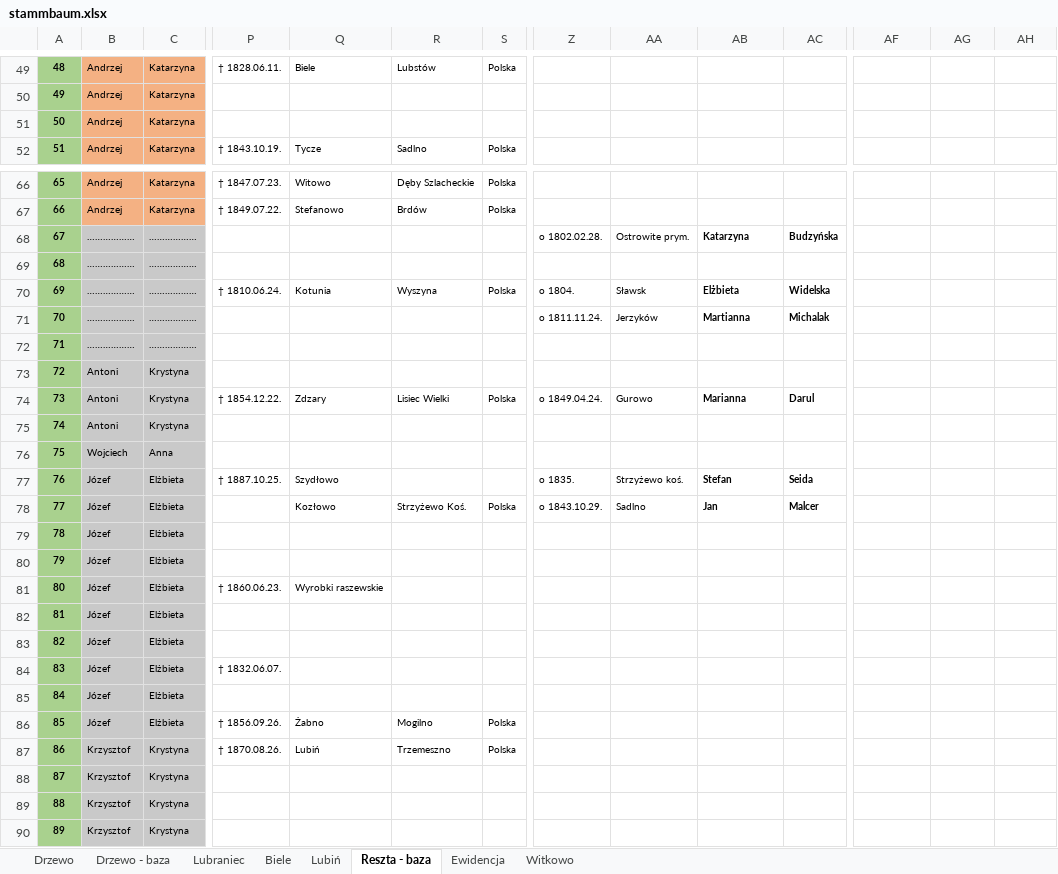
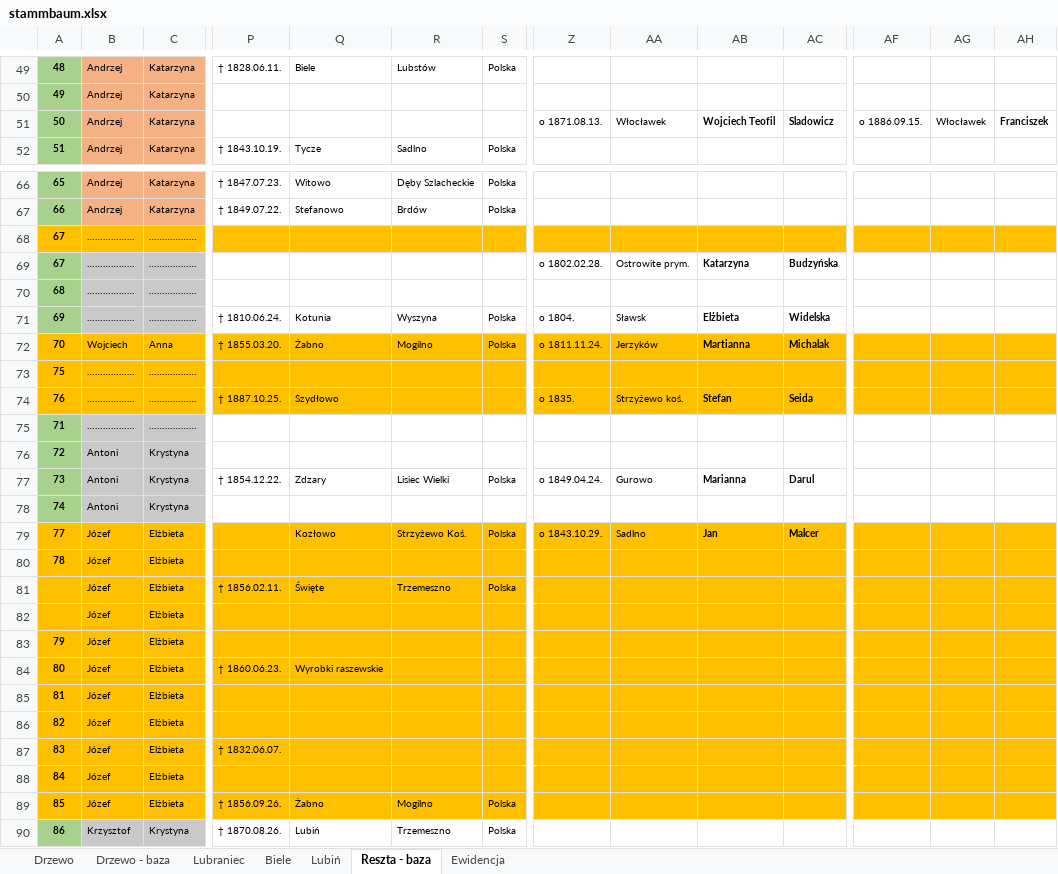
Before and after one commit to adamkrantz/homepage, an Excel workbook: bazy/stammbaum.xlsx, sheet Reszta - baza, drawn as a sheet; only a part is shown, gaps mark what is left out; the shorter side is filled out with more unchanged rows; values as stored, in another font and other column widths than the file's, no borders; 1 other sheet too large or unreadable and not compared; removed rows and columns are numbered as before the commit, all else as after; rows hold the shown columns only; the diff covers the shown part only; the diff names each change by its address in the sheet, - before the commit and + after, or states it on an @@ line.

```diff
--- a/bazy/stammbaum.xlsx (sheet Reszta - baza)
+++ b/bazy/stammbaum.xlsx (sheet Reszta - baza)
-sheet tab: Witkowo
-Z51: (empty)
+Z51: o 1871.08.13.
-AA51: (empty)
+AA51: Włocławek
-AB51: (empty)
+AB51: Wojciech Teofil
-AC51: (empty)
+AC51: Sladowicz
-AF51: (empty)
+AF51: o 1886.09.15.
-AG51: (empty)
+AG51: Włocławek
-AH51: (empty)
+AH51: Franciszek
+row 68: 67 | ……………… | ………………
-A72 fill: #A9D18E
+A72 fill: #FFC000
-B72: ………………
+B72: Wojciech
-B72:C72 fill: #C9C9C9
+B72:C72 fill: #FFC000
-C72: ………………
+C72: Anna
-P72:AH72 fill: none
+P72:AH72 fill: #FFC000
-P72: (empty)
+P72: † 1855.03.20.
-Q72: (empty)
+Q72: Żabno
-R72: (empty)
+R72: Mogilno
-S72: (empty)
+S72: Polska
+row 73: 75 | ……………… | ………………
+row 74: 76 | ……………… | ……………… | † 1887.10.25. | Szydłowo |  |  | o 1835. | Strzyżewo koś. | Stefan | Seida
-row 76: 75 | Wojciech | Anna
-row 77: 76 | Józef | Elżbieta | † 1887.10.25. | Szydłowo |  |  | o 1835. | Strzyżewo koś. | Stefan | Seida
-A79:A80 fill: #A9D18E
+A79:A80 fill: #FFC000
-B79:C80 fill: #C9C9C9
+B79:C80 fill: #FFC000
-P79:AH80 fill: none
+P79:AH80 fill: #FFC000
+row 81:  | Józef | Elżbieta | † 1856.02.11. | Święte | Trzemeszno | Polska
+row 82:  | Józef | Elżbieta
-A83:A89 fill: #A9D18E
+A83:A89 fill: #FFC000
-B83:C89 fill: #C9C9C9
+B83:C89 fill: #FFC000
-P83:AH89 fill: none
+P83:AH89 fill: #FFC000
```
Also changed, not shown: 6 added rows, 1 edited cell and cell formats elsewhere in this sheet, sheet Ewidencja, sheet Drzewo - baza, sheet Lubiń, sheet Biele, 2 other files.
